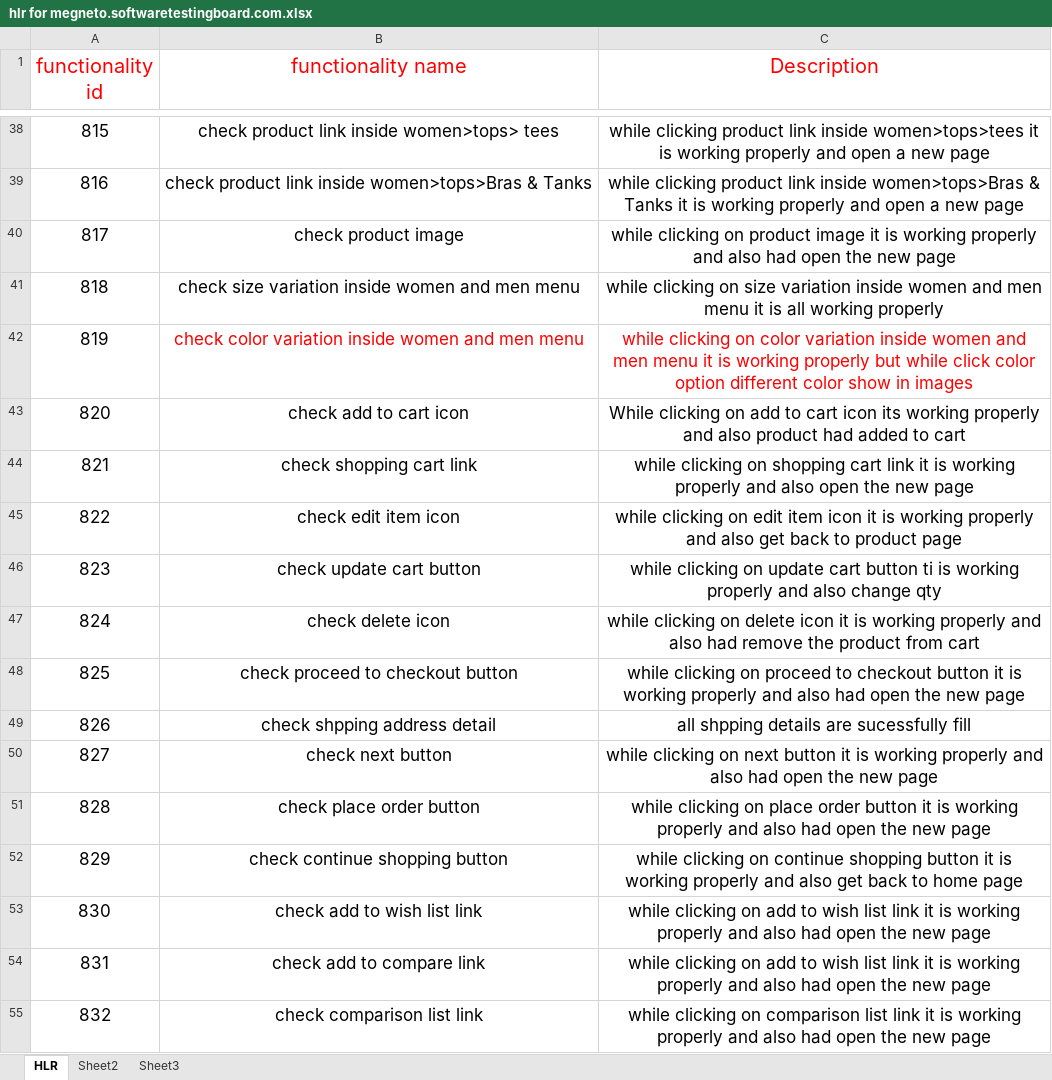
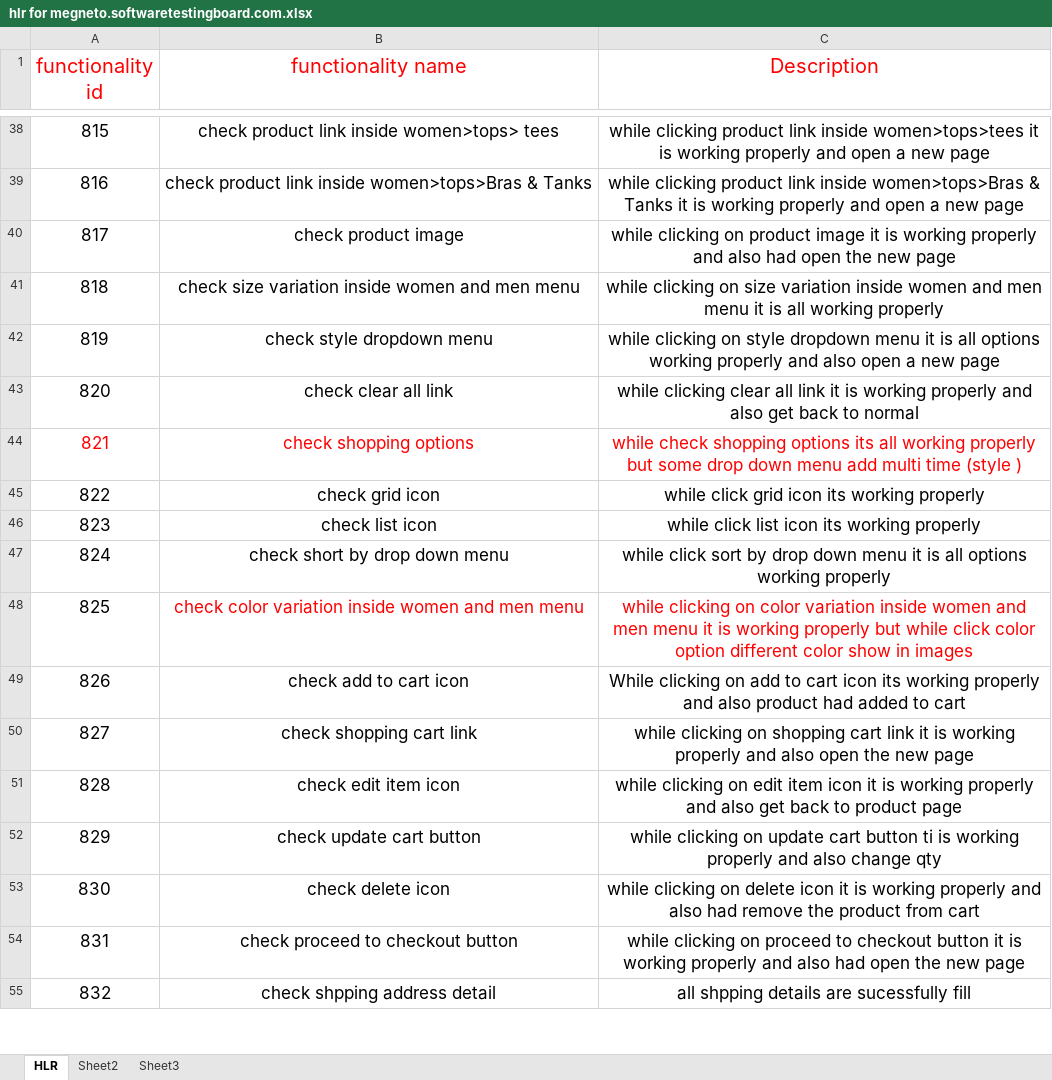
Before and after one commit to Niravg123/Nirav_Tops, an Excel workbook: HLR and Testcase/hlr for megneto.softwaretestingboard.com.xlsx, sheet HLR, drawn as a sheet; only a part is shown, gaps mark what is left out; values as stored, in another font and other column widths than the file's, no borders; the diff covers the shown part only; the diff names each change by its address in the sheet, - before the commit and + after, or states it on an @@ line.

Commit message:
Update hlr for megneto.softwaretestingboard.com.xlsx

```diff
--- a/HLR and Testcase/hlr for megneto.softwaretestingboard.com.xlsx (sheet HLR)
+++ b/HLR and Testcase/hlr for megneto.softwaretestingboard.com.xlsx (sheet HLR)
-B42 (functionality name): check color variation inside women and men menu
+B42 (functionality name): check style dropdown menu
-B42:C42 text colour: #FF0000
+B42:C42 text colour: black
-C42 (Description): …clicking on color variation inside women and men menu it is working properly but while click color option different color show in images
+C42 (Description): …clicking on style dropdown menu it is all options working properly and also open a new page
-B43 (functionality name): check add to cart icon
+B43 (functionality name): check clear all link
-C43 (Description): While clicking on add to cart icon its working properly and also product had added to cart
+C43 (Description): while clicking clear all link it is working properly and also get back to normal
-A44:C44 text colour: black
+A44:C44 text colour: #FF0000
-B44 (functionality name): check shopping cart link
+B44 (functionality name): check shopping options
-C44 (Description): while clicking on shopping cart link it is working properly and also open the new page
+C44 (Description): while check shopping options its all working properly but some drop down menu add multi time (style )
-B45 (functionality name): check edit item icon
+B45 (functionality name): check grid icon
-C45 (Description): while clicking on edit item icon it is working properly and also get back to product page
+C45 (Description): while click grid icon its working properly
-B46 (functionality name): check update cart button
+B46 (functionality name): check list icon
-C46 (Description): while clicking on update cart button ti is working properly and also change qty
+C46 (Description): while click list icon its working properly
-B47 (functionality name): check delete icon
+B47 (functionality name): check short by drop down menu
-C47 (Description): while clicking on delete icon it is working properly and also had remove the product from cart
+C47 (Description): while click sort by drop down menu it is all options working properly
-B48 (functionality name): check proceed to checkout button
+B48 (functionality name): check color variation inside women and men menu
-B48:C48 text colour: black
+B48:C48 text colour: #FF0000
-C48 (Description): …clicking on proceed to checkout button it is working properly and also had open the new page
+C48 (Description): …clicking on color variation inside women and men menu it is working properly but while click color option different color show in images
-B49 (functionality name): check shpping address detail
+B49 (functionality name): check add to cart icon
-C49 (Description): all shpping details are sucessfully fill
+C49 (Description): While clicking on add to cart icon its working properly and also product had added to cart
-B50 (functionality name): check next button
+B50 (functionality name): check shopping cart link
-C50 (Description): …clicking on next button it is working properly and also had open the…
+C50 (Description): …clicking on shopping cart link it is working properly and also open the…
-B51 (functionality name): check place order button
+B51 (functionality name): check edit item icon
-C51 (Description): …clicking on place order button it is working properly and also had open the new page
+C51 (Description): …clicking on edit item icon it is working properly and also get back to product page
-B52 (functionality name): check continue shopping button
+B52 (functionality name): check update cart button
-C52 (Description): …clicking on continue shopping button it is working properly and also get back to home page
+C52 (Description): …clicking on update cart button ti is working properly and also change qty
-B53 (functionality name): check add to wish list link
+B53 (functionality name): check delete icon
-C53 (Description): …clicking on add to wish list link it is working properly and also had open the new page
+C53 (Description): …clicking on delete icon it is working properly and also had remove the product from cart
-B54 (functionality name): check add to compare link
+B54 (functionality name): check proceed to checkout button
-C54 (Description): …clicking on add to wish list link it is…
+C54 (Description): …clicking on proceed to checkout button it is…
-B55 (functionality name): check comparison list link
+B55 (functionality name): check shpping address detail
-C55 (Description): while clicking on comparison list link it is working properly and also had open the new page
+C55 (Description): all shpping details are sucessfully fill
```
Also changed, not shown: 6 added rows and 18 edited cells elsewhere in this sheet.
